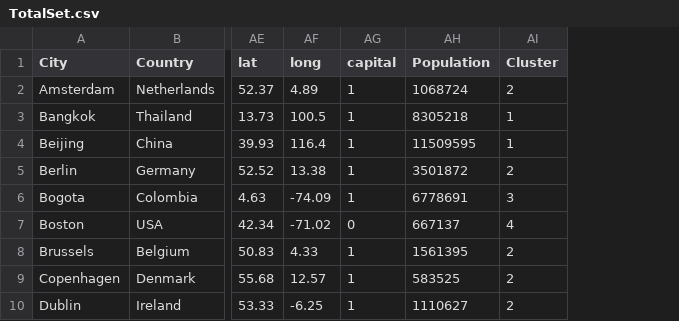
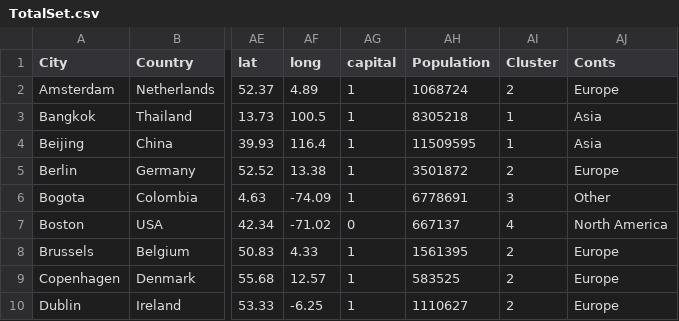
Before and after one commit to cal65/Cities, a CSV file: TotalSet.csv, drawn as a sheet; only a part is shown, gaps mark what is left out; the diff names each change by its address in the sheet, - before the commit and + after, or states it on an @@ line.

Commit message:
Updated dataset with continents

```diff
--- a/TotalSet.csv
+++ b/TotalSet.csv
+column AJ (Conts), rows 2-10: Europe | Asia | Asia | Europe | Other | North America | Europe | Europe | Europe
```
